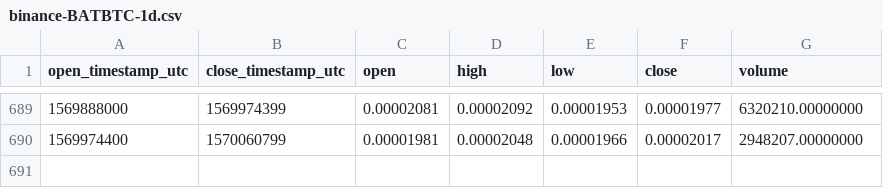
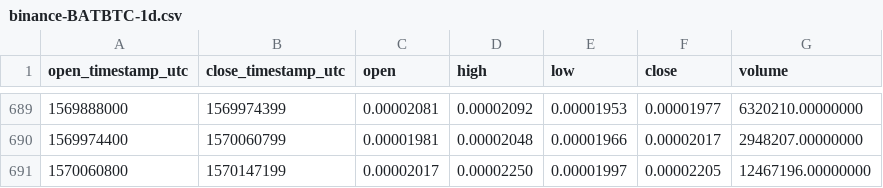
Before and after one commit to cryptobigbro/binance-BATBTC, a CSV file: binance-BATBTC-1d.csv, drawn as a sheet; only a part is shown, gaps mark what is left out; the diff names each change by its address in the sheet, - before the commit and + after, or states it on an @@ line.

Commit message:
Update OHLCV data.

```diff
--- a/binance-BATBTC-1d.csv
+++ b/binance-BATBTC-1d.csv
+row 691: 1570060800 | 1570147199 | 0.00002017 | 0.00002250 | 0.00001997 | 0.00002205 | 12467196.00000000
```
Also changed, not shown: 1 other file.
